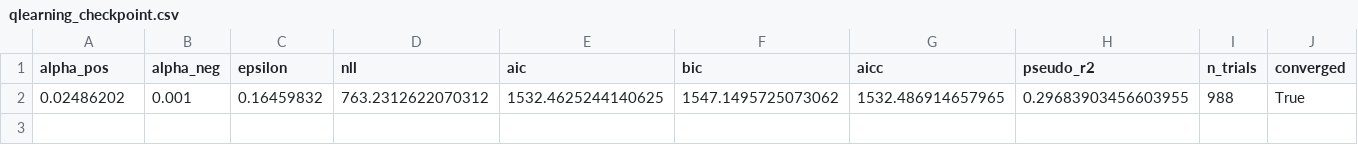
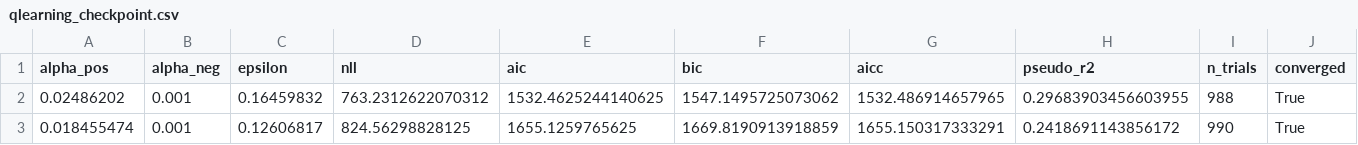
Before and after one commit to adammanoogian/rlwm_trauma_analysis, a CSV file: output/mle/qlearning_checkpoint.csv, drawn as a sheet; only a part is shown; rows hold the shown columns only; the diff names each change by its address in the sheet, - before the commit and + after, or states it on an @@ line.

```diff
--- a/output/mle/qlearning_checkpoint.csv
+++ b/output/mle/qlearning_checkpoint.csv
+row 3: 0.018455474 | 0.001 | 0.12606817 | 824.56298828125 | 1655.1259765625 | 1669.8190913918859 | 1655.150317333291 | 0.2418691143856172 | 990 | True
```
Also changed, not shown: output/mle/qlearning_group_summary.csv, output/mle/qlearning_individual_fits.csv, 4 other files.
